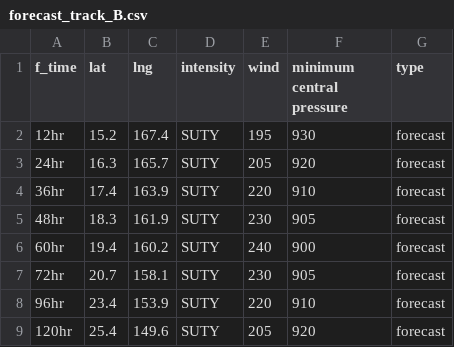
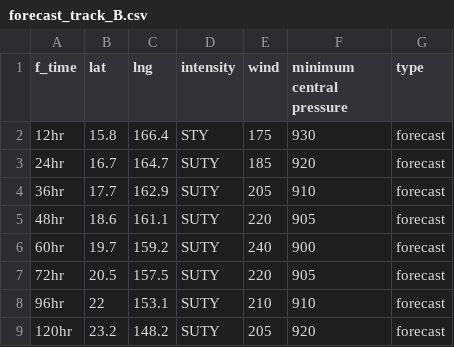
Before and after one commit to zax41006-bot/GHMWS-TC-GIS, a CSV file: forecast_track_B.csv, drawn as a sheet.

```diff
--- a/forecast_track_B.csv
+++ b/forecast_track_B.csv
@@ -1,9 +1,9 @@
 f_time,lat,lng,intensity,wind,minimum central pressure,type
-12hr,15.2,167.4,SUTY,195,930,forecast
-24hr,16.3,165.7,SUTY,205,920,forecast
-36hr,17.4,163.9,SUTY,220,910,forecast
-48hr,18.3,161.9,SUTY,230,905,forecast
-60hr,19.4,160.2,SUTY,240,900,forecast
-72hr,20.7,158.1,SUTY,230,905,forecast
-96hr,23.4,153.9,SUTY,220,910,forecast
-120hr,25.4,149.6,SUTY,205,920,forecast
+12hr,15.8,166.4,STY,175,930,forecast
+24hr,16.7,164.7,SUTY,185,920,forecast
+36hr,17.7,162.9,SUTY,205,910,forecast
+48hr,18.6,161.1,SUTY,220,905,forecast
+60hr,19.7,159.2,SUTY,240,900,forecast
+72hr,20.5,157.5,SUTY,220,905,forecast
+96hr,22,153.1,SUTY,210,910,forecast
+120hr,23.2,148.2,SUTY,205,920,forecast
```
Also changed, not shown: past_track_B.csv.
